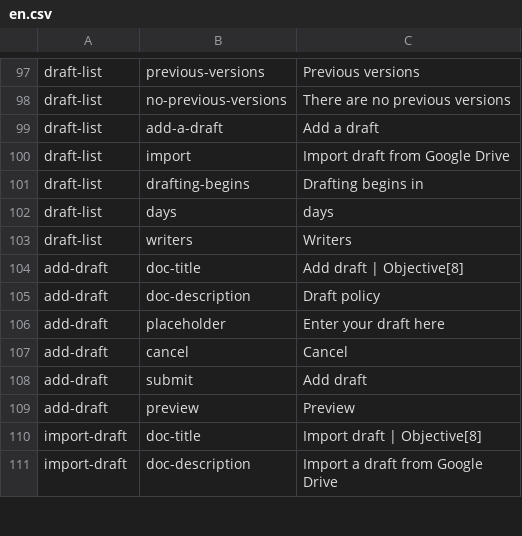
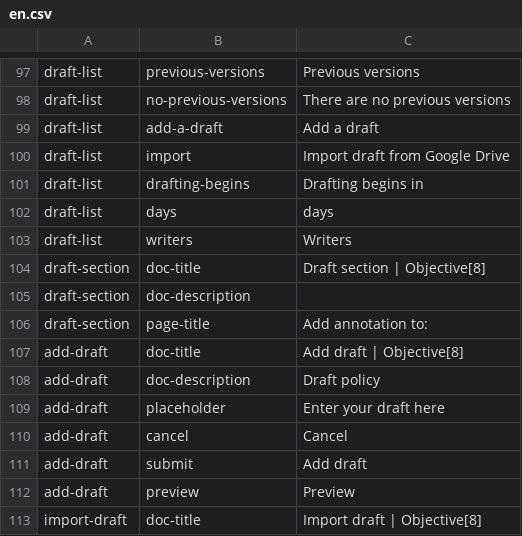
Before and after one commit to ThoughtWorksInc/objective8, a CSV file: resources/translations/en.csv, drawn as a sheet; only a part is shown, gaps mark what is left out; the shorter side is filled out with more unchanged rows.

Commit message:
RS+CM #27 - Add page for viewing a draft-section

```diff
--- a/resources/translations/en.csv
+++ b/resources/translations/en.csv
@@ -103,2 +103,5 @@ draft-list,days,days
 draft-list,writers,Writers
+draft-section,doc-title,Draft section | Objective[8]
+draft-section,doc-description,
+draft-section,page-title,Add annotation to:
 add-draft,doc-title,Add draft | Objective[8]
```
Also changed, not shown: 13 other files.
